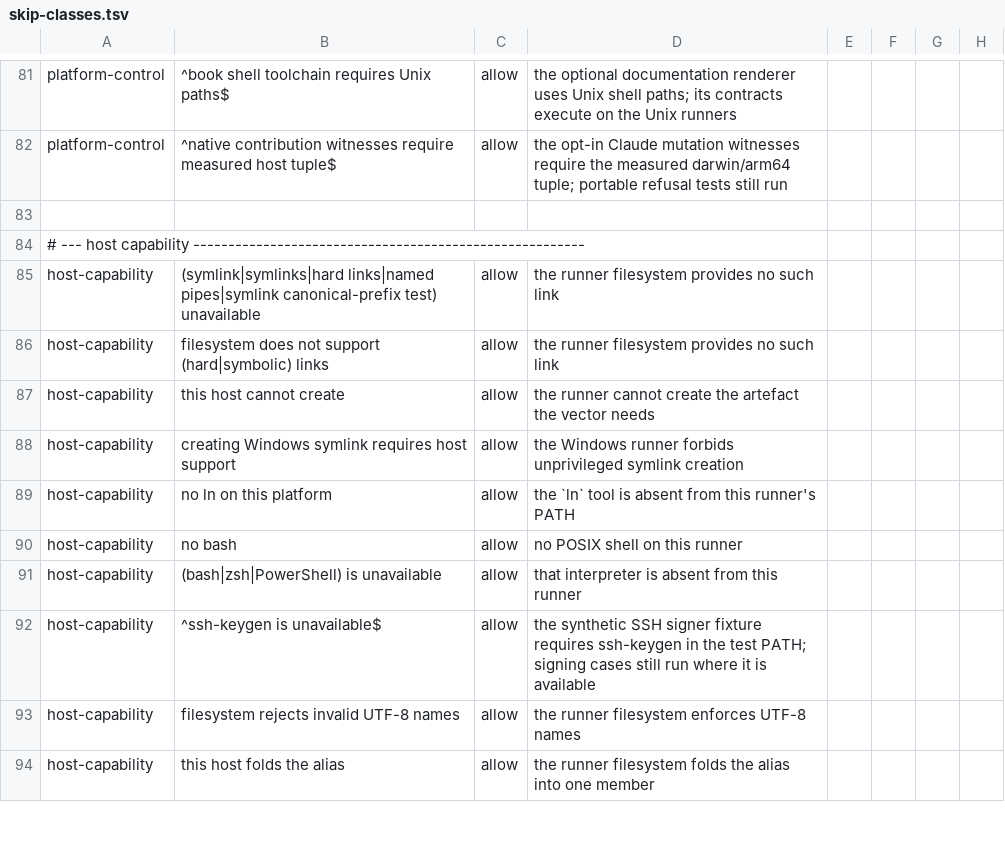
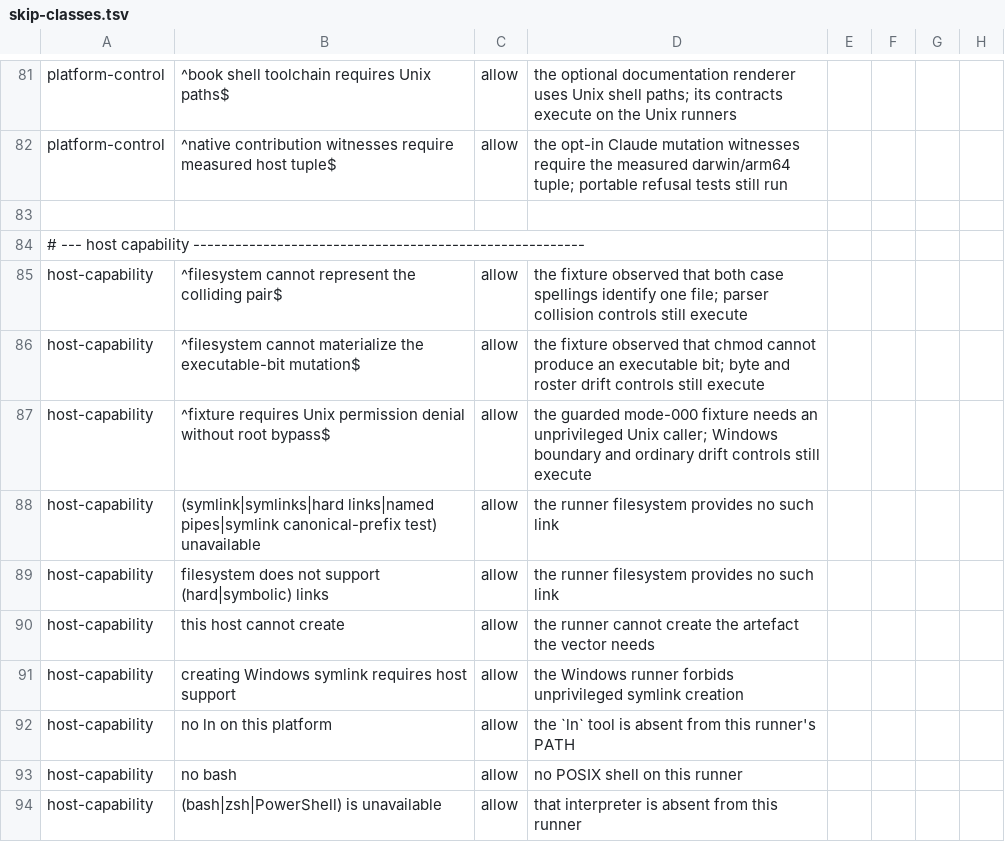
Before and after one commit to relux-works/archon, a TSV file: .github/ci/skip-classes.tsv, drawn as a sheet; only a part is shown, gaps mark what is left out; the shorter side is filled out with more unchanged rows; the diff names each change by its address in the sheet, - before the commit and + after, or states it on an @@ line.

Commit message:
Qualify portable skill fixtures and capability skips

```diff
--- a/.github/ci/skip-classes.tsv
+++ b/.github/ci/skip-classes.tsv
+row 85: host-capability | ^filesystem cannot represent the colliding pair$ | allow | the fixture observed that both case spellings identify one file; parser collision controls still execute
+row 86: host-capability | ^filesystem cannot materialize the executable-bit mutation$ | allow | the fixture observed that chmod cannot produce an executable bit; byte and roster drift controls still execute
+row 87: host-capability | ^fixture requires Unix permission denial without root bypass$ | allow | the guarded mode-000 fixture needs an unprivileged Unix caller; Windows boundary and ordinary drift controls still execute
```
Also changed, not shown: 2 other files.
